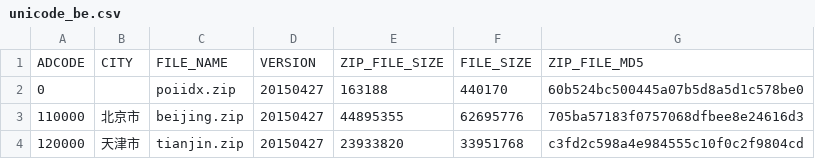
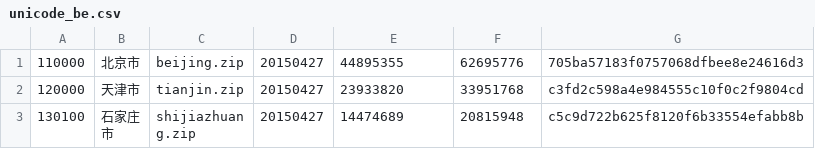
Before and after one commit to iwillbeback/learning, a CSV file: apps/data/unicode_be.csv, drawn as a sheet; only a part is shown; the shorter side is filled out with more unchanged rows; the diff names each change by its address in the sheet, - before the commit and + after, or states it on an @@ line.

```diff
--- a/apps/data/unicode_be.csv
+++ b/apps/data/unicode_be.csv
-row 1: ADCODE | CITY | FILE_NAME | VERSION | ZIP_FILE_SIZE | FILE_SIZE | ZIP_FILE_MD5
-row 2: 0 |  | poiidx.zip | 20150427 | 163188 | 440170 | 60b524bc500445a07b5d8a5d1c578be0
```
Also changed, not shown: apps/data/ansi.csv, apps/data/unicode_le.csv, 15 other files.
